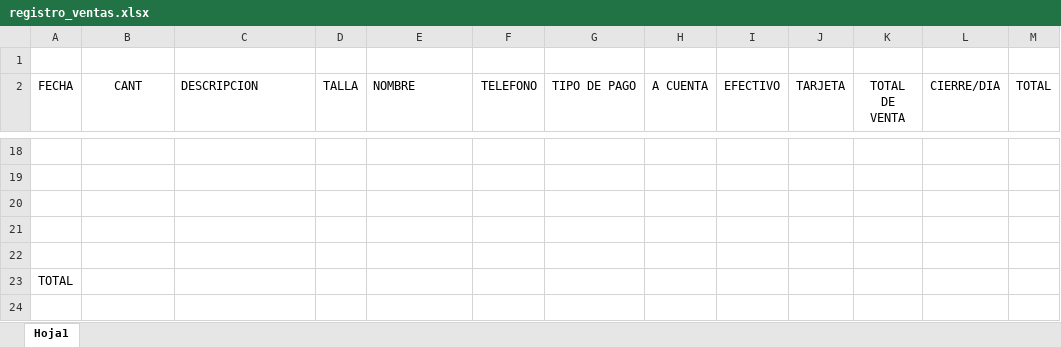
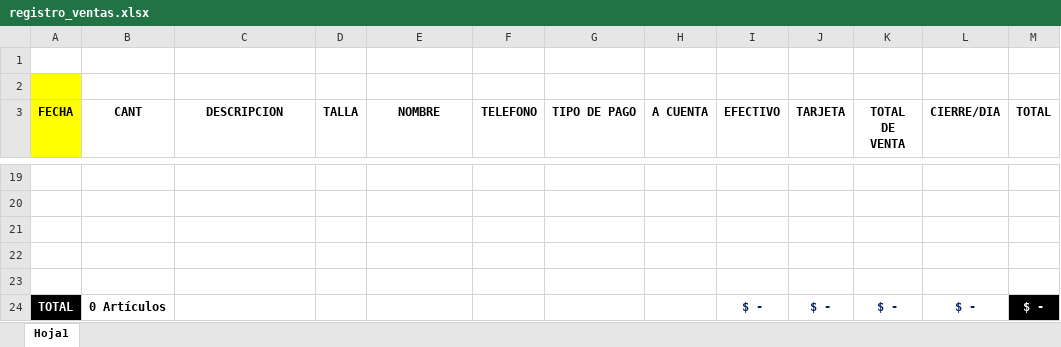
Before and after one commit to qaotyk/registro_excel_macros, an Excel workbook: registro_ventas.xlsx, sheet Hoja1, drawn as a sheet; only a part is shown, gaps mark what is left out; values as stored, in another font and other column widths than the file's, no borders; removed rows and columns are numbered as before the commit, all else as after; the diff names each change by its address in the sheet, - before the commit and + after, or states it on an @@ line.

Commit message:
Registro: Establecer formato a toda la tabla
* Agregar formato a toda la tabla.
* Cambia el tipo de letra.
* Agregar color de letra para columnas específicas.
* Agregar fórmulas de suma a la tabla de datos contables.
* Establecer tamaño predeterminado de celdas.
* Configurar la fila TOTAL para la contabilidad del registro.

Signed-off-by: qaotyk <mayniakgd@gmail.com>

```diff
--- a/registro_ventas.xlsx (sheet Hoja1)
+++ b/registro_ventas.xlsx (sheet Hoja1)
+row 2: (empty)
-A3:M3 bold: off
+A3:M3 bold: on
-A3 fill: none
+A3 fill: #FFFF00
-C3 alignment: left
+C3 alignment: center
-E3 alignment: left
+E3 alignment: center
-row 23: TOTAL
+row 24: TOTAL | 0 Artículos |  |  |  |  |  |  | $ - | $ - | $ - | $ - | $ -
```
